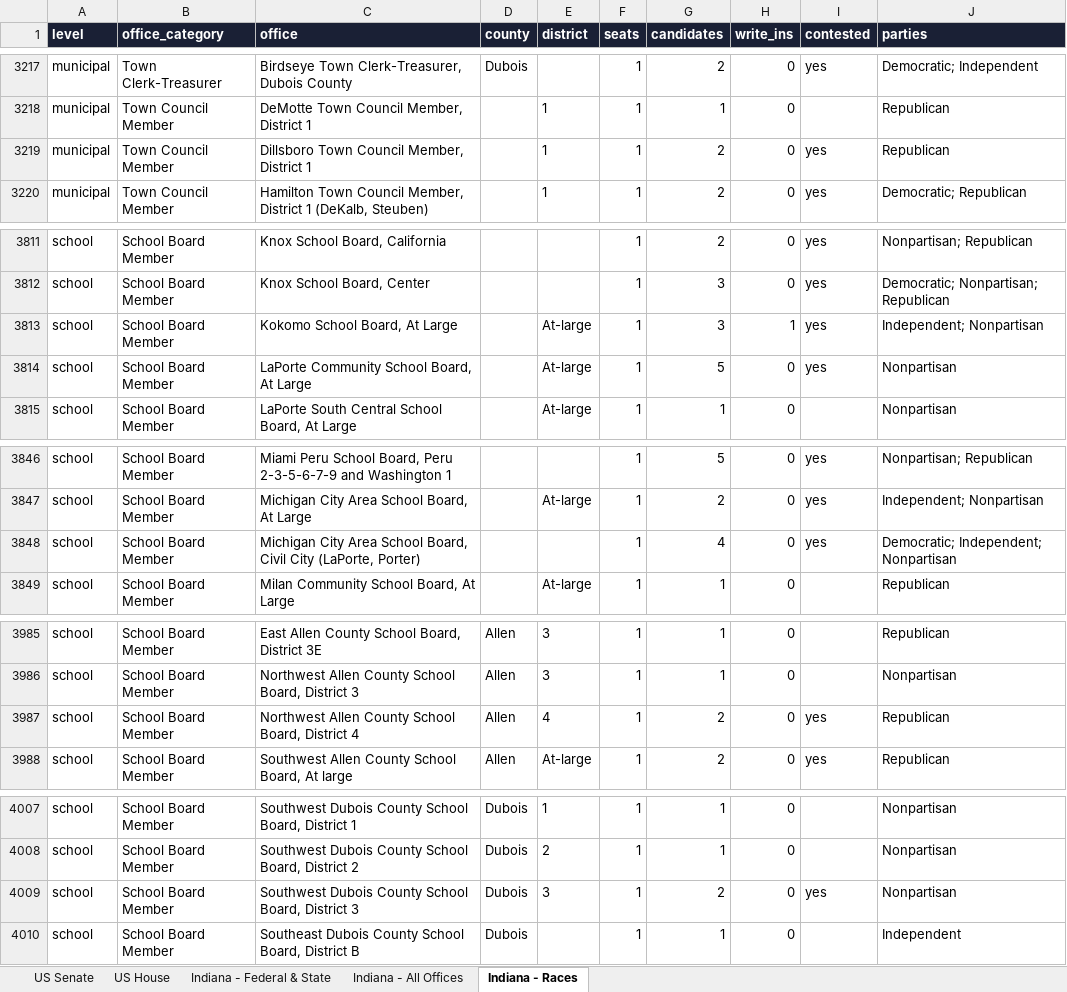
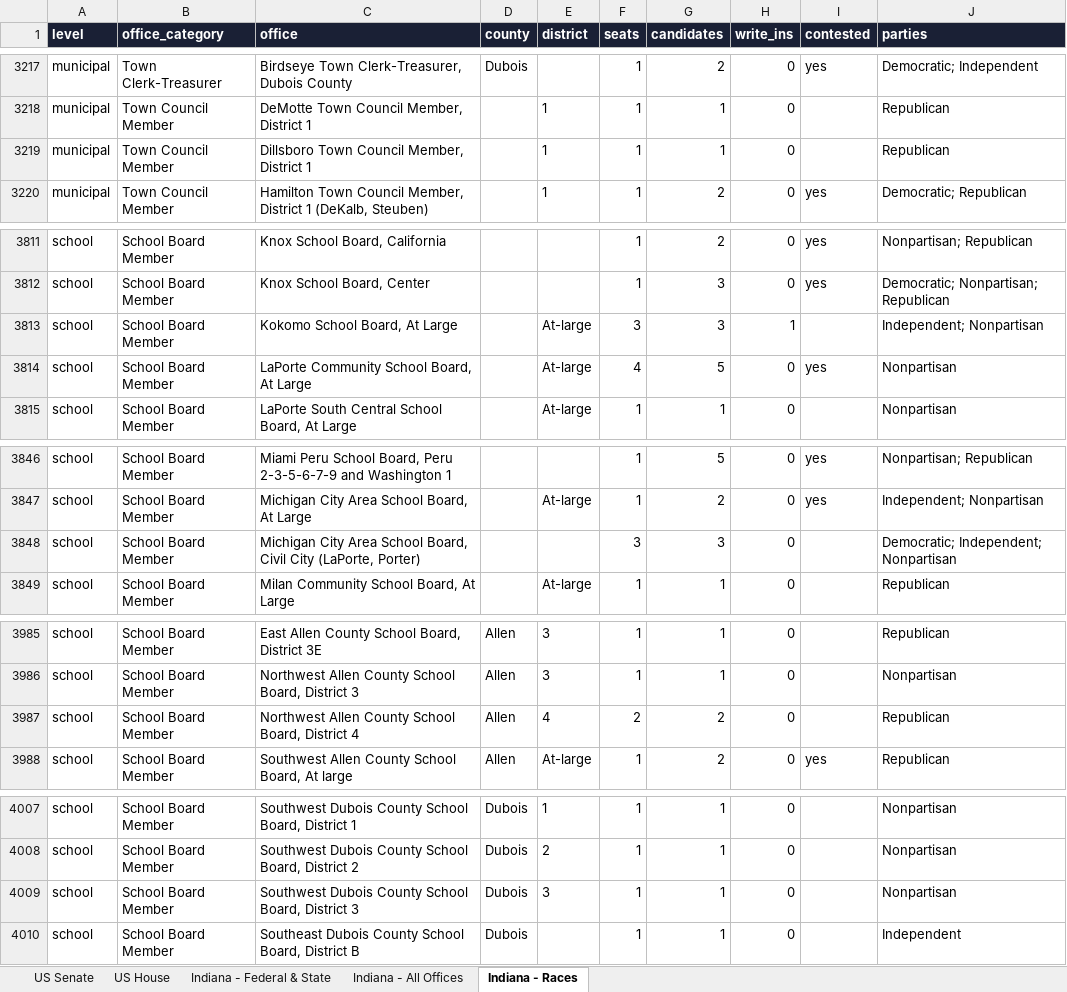
Before and after one commit to Ben10Hiz/LI-Landing-Page, an Excel workbook: data/elections/2026/candidates-2026.xlsx, sheet Indiana - Races, drawn as a sheet; only a part is shown, gaps mark what is left out; values as stored, in another font and other column widths than the file's, no borders; the diff covers the shown part only; the diff names each change by its address in the sheet, - before the commit and + after, or states it on an @@ line.

```diff
--- a/data/elections/2026/candidates-2026.xlsx (sheet Indiana - Races)
+++ b/data/elections/2026/candidates-2026.xlsx (sheet Indiana - Races)
-G3219 (candidates): 2
+G3219 (candidates): 1
-I3219 (contested): yes
+I3219 (contested): (empty)
-F3813 (seats): 1
+F3813 (seats): 3
-I3813 (contested): yes
+I3813 (contested): (empty)
-F3814 (seats): 1
+F3814 (seats): 4
-F3848 (seats): 1
+F3848 (seats): 3
-G3848 (candidates): 4
+G3848 (candidates): 3
-I3848 (contested): yes
+I3848 (contested): (empty)
-F3987 (seats): 1
+F3987 (seats): 2
-I3987 (contested): yes
+I3987 (contested): (empty)
-G4009 (candidates): 2
+G4009 (candidates): 1
-I4009 (contested): yes
+I4009 (contested): (empty)
```
Also changed, not shown: 3 edited cells elsewhere in this sheet, sheet Indiana - All Offices, 41 other files.
